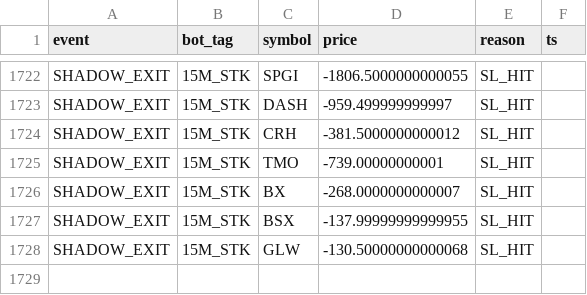
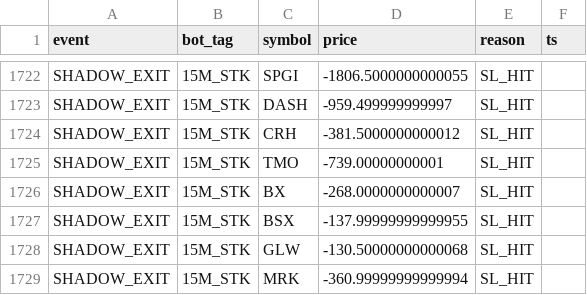
Before and after one commit to vikasraoot-dot/RubberBandBot, a CSV file: auditor_log.csv, drawn as a sheet; only a part is shown, gaps mark what is left out; the diff names each change by its address in the sheet, - before the commit and + after, or states it on an @@ line.

Commit message:
[AUDITOR] Shadow Ledger Update 2026-01-08 11:51

```diff
--- a/auditor_log.csv
+++ b/auditor_log.csv
+row 1729: SHADOW_EXIT | 15M_STK | MRK | -360.99999999999994 | SL_HIT
```
Also changed, not shown: 1 other file.
